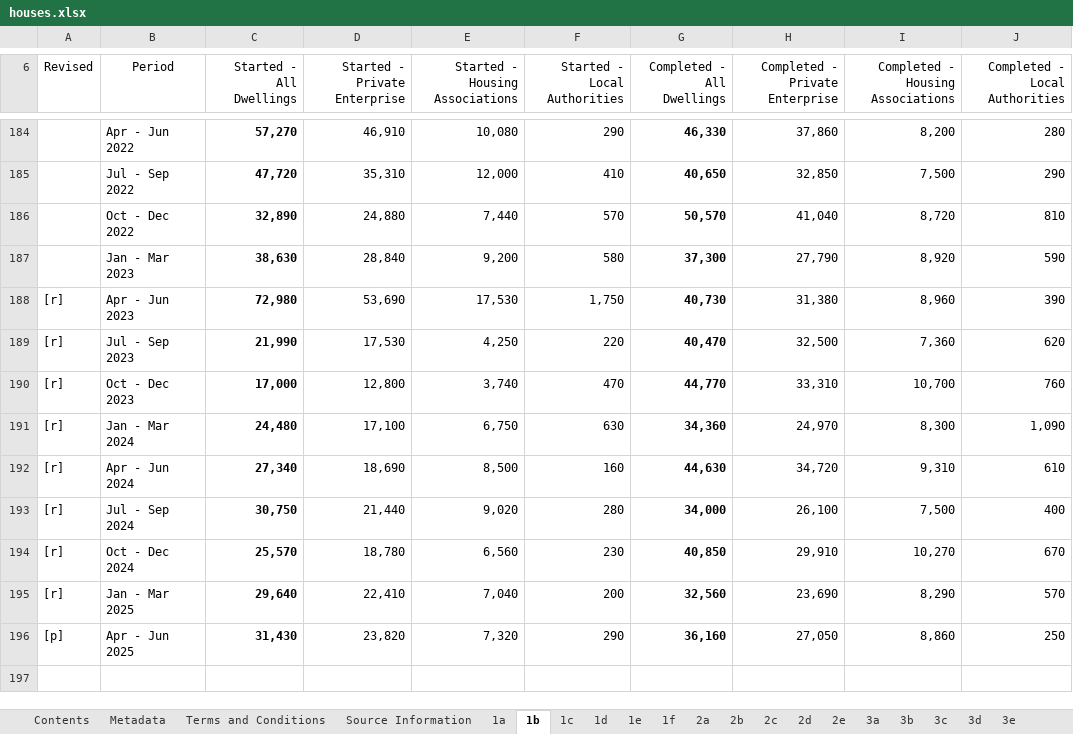
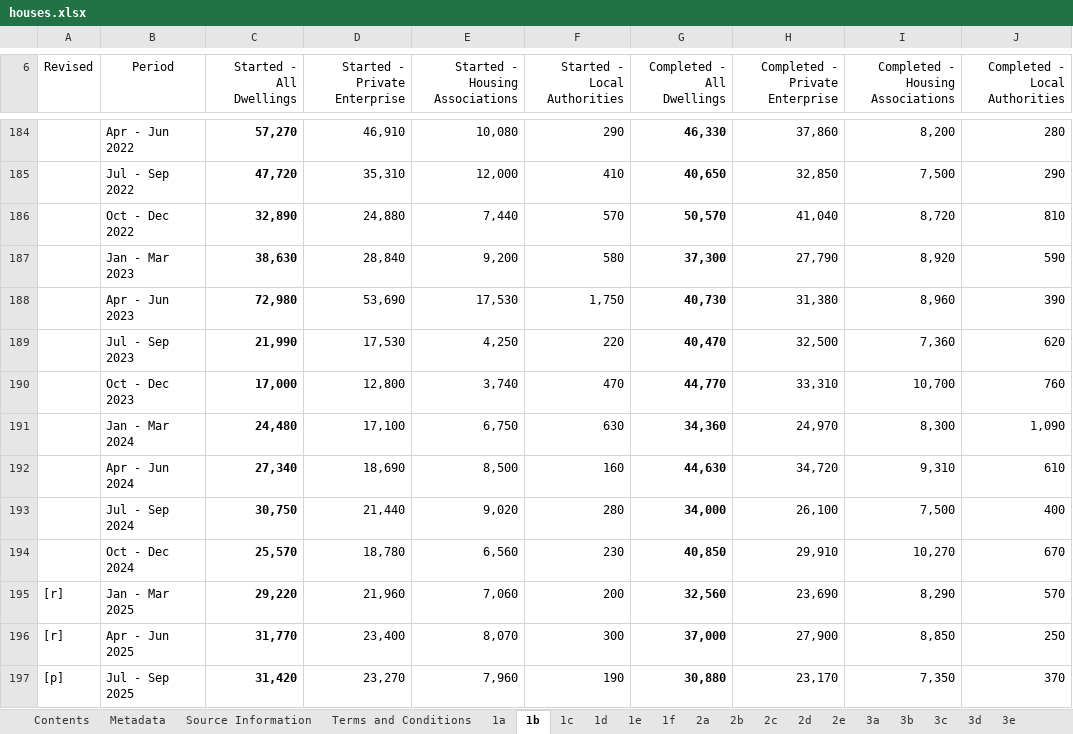
Before and after one commit to times/times-channel-britain-at-a-glance-data, an Excel workbook: downloads/houses.xlsx, sheet 1b, drawn as a sheet; only a part is shown, gaps mark what is left out; values as stored, in another font and other column widths than the file's, no borders; table styles not drawn; the diff names each change by its address in the sheet, - before the commit and + after, or states it on an @@ line.

```diff
--- a/downloads/houses.xlsx (sheet 1b)
+++ b/downloads/houses.xlsx (sheet 1b)
@@ sheet tab order changed: Contents | Metadata | Source Information | Terms and Conditions | 1a | 1b | 1c | 1d | 1e | 1f | 2a | 2b | 2c | 2d | 2e | 3a | 3b | 3c | 3d | 3e @@
-A188:A194 (Revised): [r]
+A188:A194 (Revised): (empty)
-C195 (Started - All Dwellings): 29,640
+C195 (Started - All Dwellings): 29,220
-D195 (Started - Private Enterprise): 22,410
+D195 (Started - Private Enterprise): 21,960
-E195 (Started - Housing Associations): 7,040
+E195 (Started - Housing Associations): 7,060
-A196 (Revised): [p]
+A196 (Revised): [r]
-C196 (Started - All Dwellings): 31,430
+C196 (Started - All Dwellings): 31,770
-D196 (Started - Private Enterprise): 23,820
+D196 (Started - Private Enterprise): 23,400
-E196 (Started - Housing Associations): 7,320
+E196 (Started - Housing Associations): 8,070
-F196 (Started - Local Authorities): 290
+F196 (Started - Local Authorities): 300
-G196 (Completed - All Dwellings): 36,160
+G196 (Completed - All Dwellings): 37,000
-H196 (Completed - Private Enterprise): 27,050
+H196 (Completed - Private Enterprise): 27,900
-I196 (Completed - Housing Associations): 8,860
+I196 (Completed - Housing Associations): 8,850
+row 197: [p] | Jul - Sep 2025 | 31,420 | 23,270 | 7,960 | 190 | 30,880 | 23,170 | 7,350 | 370
```
Also changed, not shown: sheet 1d, sheet 1f, sheet 1a, sheet Source Information, sheet 2d, sheet 1e, 11 more sheets, 1 other file.
